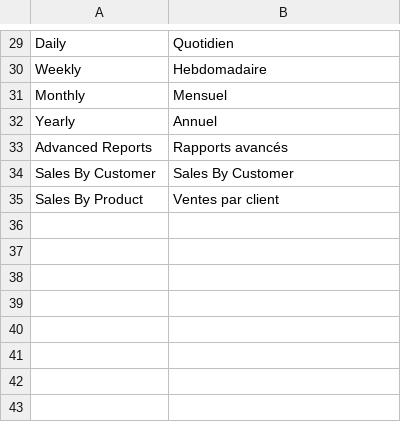
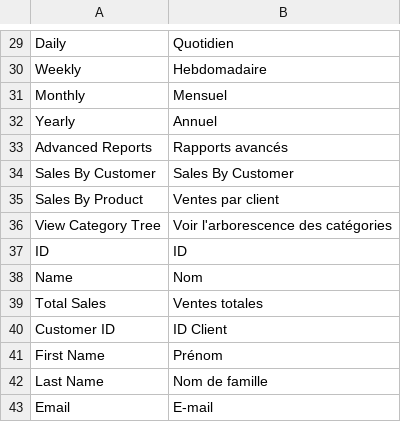
Before and after one commit to aelmizeb/magento2-reports, a CSV file: i18n/fr_FR.csv, drawn as a sheet; only a part is shown, gaps mark what is left out.

Commit message:
Add some translations

```diff
--- a/i18n/fr_FR.csv
+++ b/i18n/fr_FR.csv
@@ -35 +35,9 @@
 "Sales By Product","Ventes par client"
+"View Category Tree","Voir l'arborescence des catégories"
+"ID","ID"
+"Name","Nom"
+"Total Sales","Ventes totales"
+"Customer ID","ID Client"
+"First Name","Prénom"
+"Last Name","Nom de famille"
+"Email","E-mail"
```
Also changed, not shown: i18n/en_US.csv.
